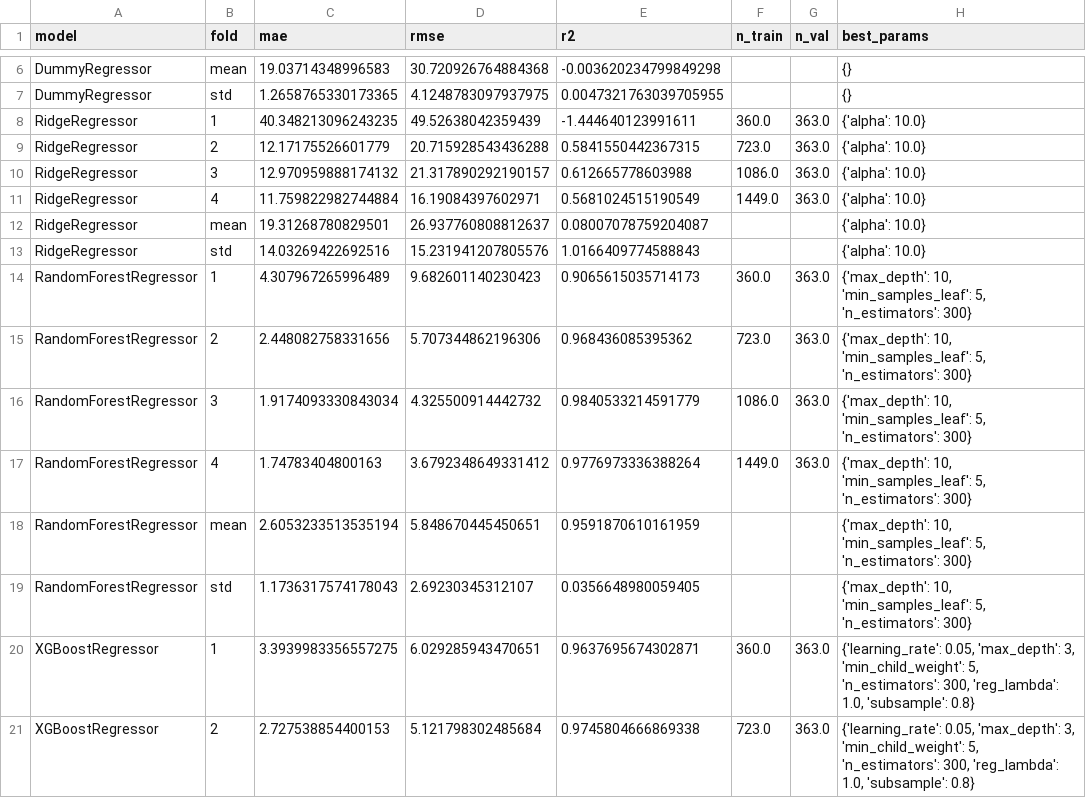
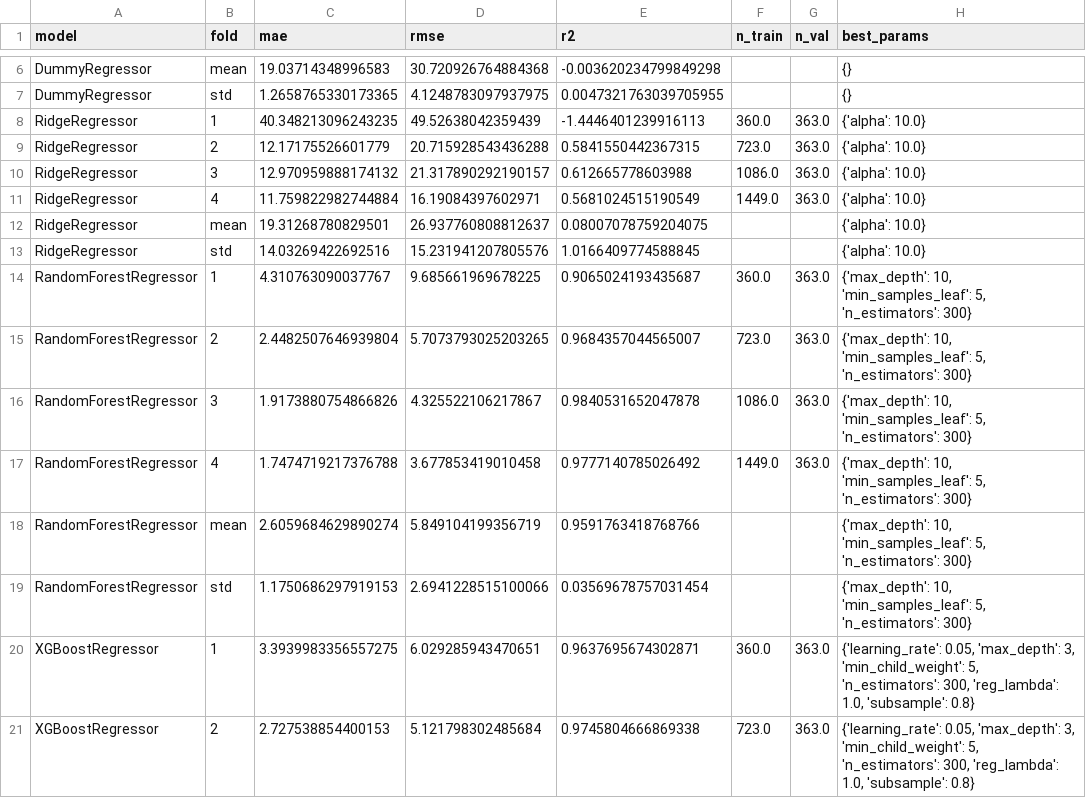
Before and after one commit to MariaD06/supply_chain_lead_time_prediction, a CSV file: results/lead_time_regression/cv_fold_metrics.csv, drawn as a sheet; only a part is shown, gaps mark what is left out.

```diff
--- a/results/lead_time_regression/cv_fold_metrics.csv
+++ b/results/lead_time_regression/cv_fold_metrics.csv
@@ -7,3 +7,3 @@ DummyRegressor,mean,19.03714348996583,30.720926764884368,-0.003620234799849298,,
 DummyRegressor,std,1.2658765330173365,4.1248783097937975,0.0047321763039705955,,,{}
-RidgeRegressor,1,40.348213096243235,49.52638042359439,-1.444640123991611,360.0,363.0,{'alpha': 10.0}
+RidgeRegressor,1,40.348213096243235,49.52638042359439,-1.4446401239916113,360.0,363.0,{'alpha': 10.0}
 RidgeRegressor,2,12.17175526601779,20.715928543436288,0.5841550442367315,723.0,363.0,{'alpha': 10.0}
@@ -11,10 +11,10 @@ RidgeRegressor,3,12.970959888174132,21.317890292190157,0.612665778603988,1086.0,
 RidgeRegressor,4,11.759822982744884,16.19084397602971,0.5681024515190549,1449.0,363.0,{'alpha': 10.0}
-RidgeRegressor,mean,19.31268780829501,26.937760808812637,0.08007078759204087,,,{'alpha': 10.0}
-RidgeRegressor,std,14.03269422692516,15.231941207805576,1.0166409774588843,,,{'alpha': 10.0}
-RandomForestRegressor,1,4.307967265996489,9.682601140230423,0.9065615035714173,360.0,363.0,"{'max_depth': 10, 'min_samples_leaf': 5, 'n_estimators': 300}"
-RandomForestRegressor,2,2.448082758331656,5.707344862196306,0.968436085395362,723.0,363.0,"{'max_depth': 10, 'min_samples_leaf': 5, 'n_estimators': 300}"
-RandomForestRegressor,3,1.9174093330843034,4.325500914442732,0.9840533214591779,1086.0,363.0,"{'max_depth': 10, 'min_samples_leaf': 5, 'n_estimators': 300}"
-RandomForestRegressor,4,1.74783404800163,3.6792348649331412,0.9776973336388264,1449.0,363.0,"{'max_depth': 10, 'min_samples_leaf': 5, 'n_estimators': 300}"
-RandomForestRegressor,mean,2.6053233513535194,5.848670445450651,0.9591870610161959,,,"{'max_depth': 10, 'min_samples_leaf': 5, 'n_estimators': 300}"
-RandomForestRegressor,std,1.1736317574178043,2.69230345312107,0.0356648980059405,,,"{'max_depth': 10, 'min_samples_leaf': 5, 'n_estimators': 300}"
+RidgeRegressor,mean,19.31268780829501,26.937760808812637,0.08007078759204075,,,{'alpha': 10.0}
+RidgeRegressor,std,14.03269422692516,15.231941207805576,1.0166409774588845,,,{'alpha': 10.0}
+RandomForestRegressor,1,4.310763090037767,9.685661969678225,0.9065024193435687,360.0,363.0,"{'max_depth': 10, 'min_samples_leaf': 5, 'n_estimators': 300}"
+RandomForestRegressor,2,2.4482507646939804,5.7073793025203265,0.9684357044565007,723.0,363.0,"{'max_depth': 10, 'min_samples_leaf': 5, 'n_estimators': 300}"
+RandomForestRegressor,3,1.9173880754866826,4.325522106217867,0.9840531652047878,1086.0,363.0,"{'max_depth': 10, 'min_samples_leaf': 5, 'n_estimators': 300}"
+RandomForestRegressor,4,1.7474719217376788,3.677853419010458,0.9777140785026492,1449.0,363.0,"{'max_depth': 10, 'min_samples_leaf': 5, 'n_estimators': 300}"
+RandomForestRegressor,mean,2.6059684629890274,5.849104199356719,0.9591763418768766,,,"{'max_depth': 10, 'min_samples_leaf': 5, 'n_estimators': 300}"
+RandomForestRegressor,std,1.1750686297919153,2.6941228515100066,0.03569678757031454,,,"{'max_depth': 10, 'min_samples_leaf': 5, 'n_estimators': 300}"
 XGBoostRegressor,1,3.3939983356557275,6.029285943470651,0.9637695674302871,360.0,363.0,"{'learning_rate': 0.05, 'max_depth': 3, 'min_child_weight': 5, 'n_estimators': 300, 'reg_lambda': 1.0, 'subsample': 0.8}"
```
Also changed, not shown: results/lead_time_regression/model_comparison.csv, 2 other files.
